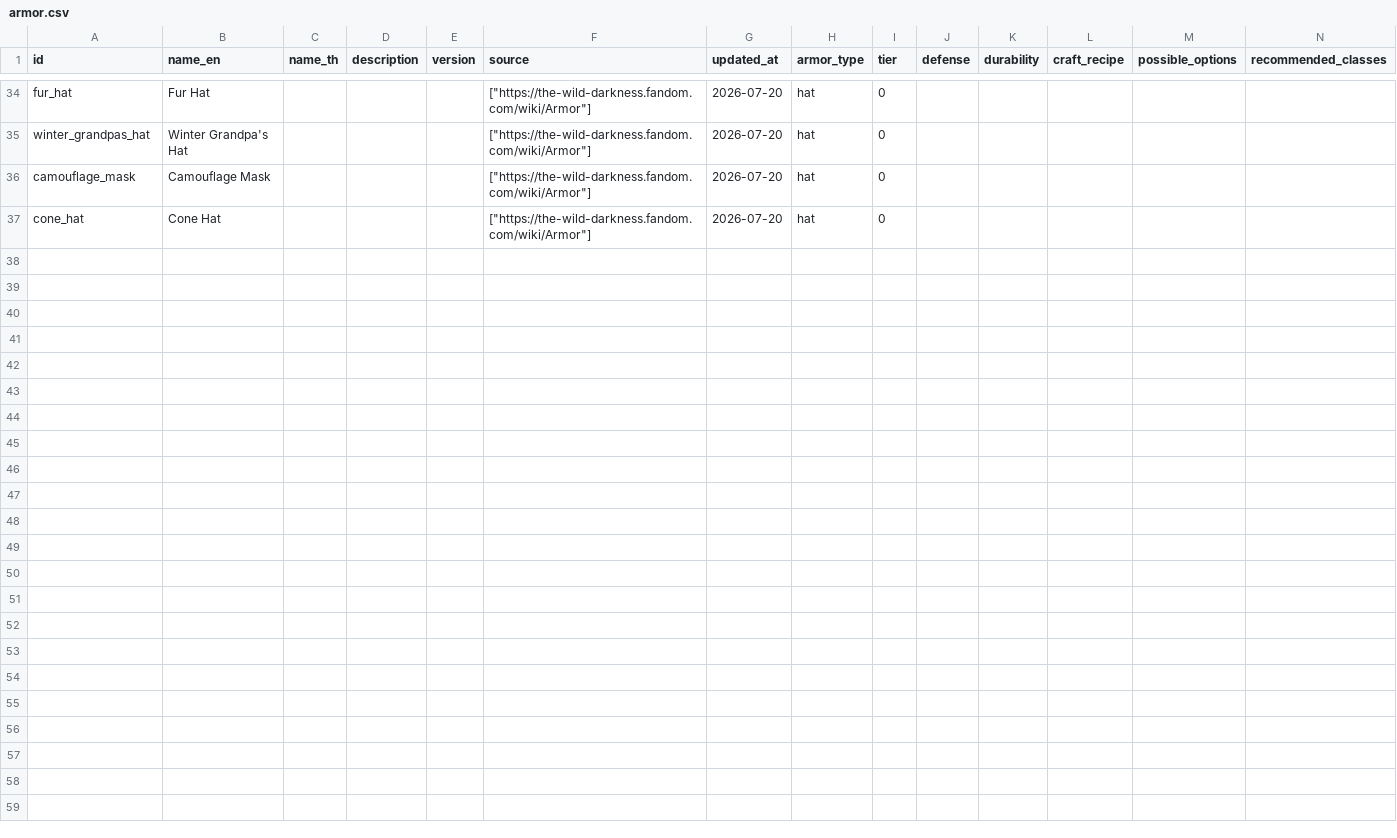
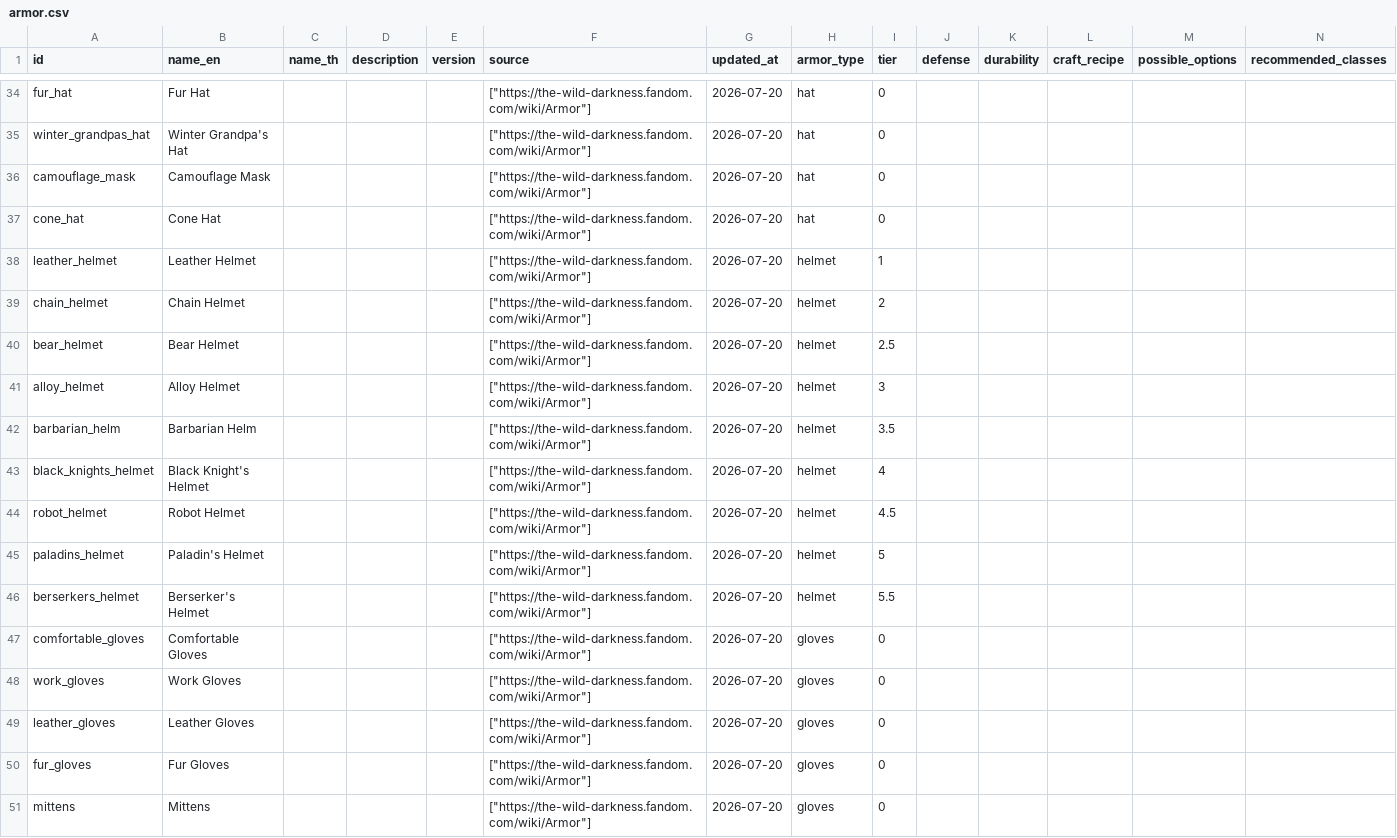
Before and after one commit to hamj2539/the-wild-darkness-db, a CSV file: exports/csv/armor.csv, drawn as a sheet; only a part is shown, gaps mark what is left out; the diff names each change by its address in the sheet, - before the commit and + after, or states it on an @@ line.

Commit message:
import armor helmets and gloves

```diff
--- a/exports/csv/armor.csv
+++ b/exports/csv/armor.csv
+row 38: leather_helmet | Leather Helmet |  |  |  | ["https://the-wild-darkness.fandom.com/wiki/Armor"] | 2026-07-20 | helmet | 1
+row 39: chain_helmet | Chain Helmet |  |  |  | ["https://the-wild-darkness.fandom.com/wiki/Armor"] | 2026-07-20 | helmet | 2
+row 40: bear_helmet | Bear Helmet |  |  |  | ["https://the-wild-darkness.fandom.com/wiki/Armor"] | 2026-07-20 | helmet | 2.5
+row 41: alloy_helmet | Alloy Helmet |  |  |  | ["https://the-wild-darkness.fandom.com/wiki/Armor"] | 2026-07-20 | helmet | 3
+row 42: barbarian_helm | Barbarian Helm |  |  |  | ["https://the-wild-darkness.fandom.com/wiki/Armor"] | 2026-07-20 | helmet | 3.5
+row 43: black_knights_helmet | Black Knight's Helmet |  |  |  | ["https://the-wild-darkness.fandom.com/wiki/Armor"] | 2026-07-20 | helmet | 4
+row 44: robot_helmet | Robot Helmet |  |  |  | ["https://the-wild-darkness.fandom.com/wiki/Armor"] | 2026-07-20 | helmet | 4.5
+row 45: paladins_helmet | Paladin's Helmet |  |  |  | ["https://the-wild-darkness.fandom.com/wiki/Armor"] | 2026-07-20 | helmet | 5
+row 46: berserkers_helmet | Berserker's Helmet |  |  |  | ["https://the-wild-darkness.fandom.com/wiki/Armor"] | 2026-07-20 | helmet | 5.5
+row 47: comfortable_gloves | Comfortable Gloves |  |  |  | ["https://the-wild-darkness.fandom.com/wiki/Armor"] | 2026-07-20 | gloves | 0
+row 48: work_gloves | Work Gloves |  |  |  | ["https://the-wild-darkness.fandom.com/wiki/Armor"] | 2026-07-20 | gloves | 0
+row 49: leather_gloves | Leather Gloves |  |  |  | ["https://the-wild-darkness.fandom.com/wiki/Armor"] | 2026-07-20 | gloves | 0
+row 50: fur_gloves | Fur Gloves |  |  |  | ["https://the-wild-darkness.fandom.com/wiki/Armor"] | 2026-07-20 | gloves | 0
+row 51: mittens | Mittens |  |  |  | ["https://the-wild-darkness.fandom.com/wiki/Armor"] | 2026-07-20 | gloves | 0
```
Also changed, not shown: exports/csv/coverage.csv, 3 other files.
